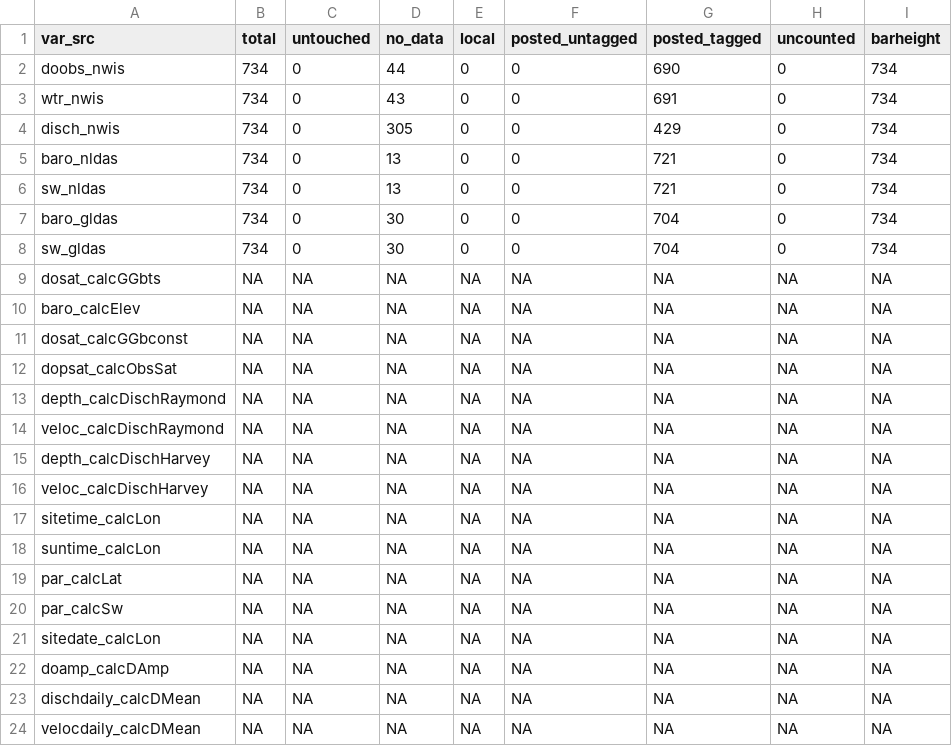
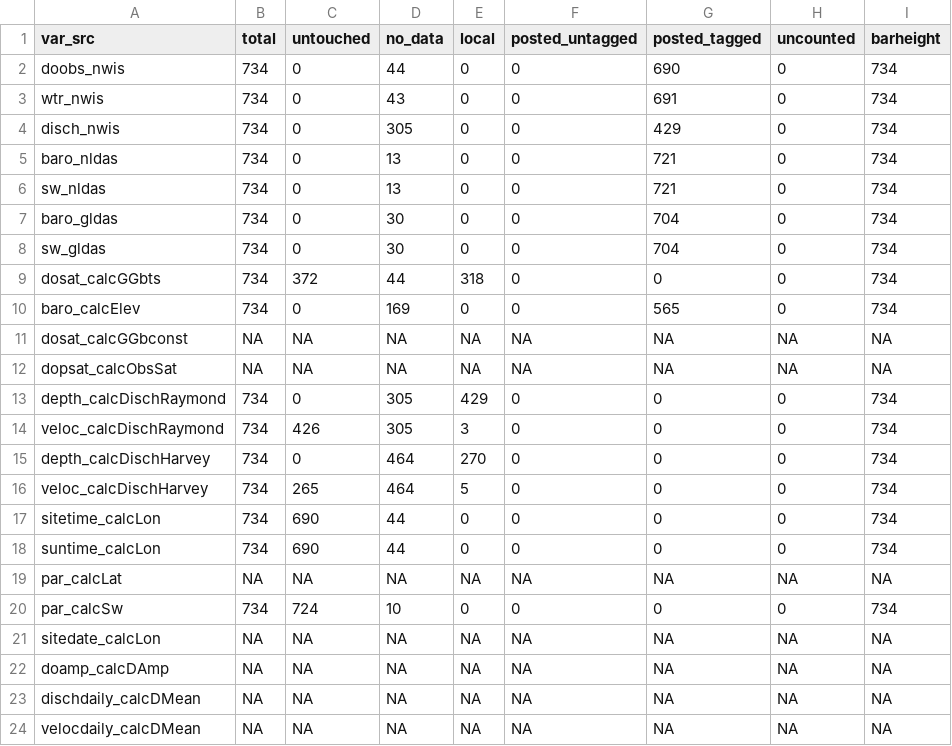
Before and after one commit to aappling-usgs/stream_metab_usa, a TSV file: 1_timeseries/out/all_ts_files.tsv, drawn as a sheet.

```diff
--- a/1_timeseries/out/all_ts_files.tsv
+++ b/1_timeseries/out/all_ts_files.tsv
@@ -8,14 +8,14 @@
 "sw_gldas"	734	0	30	0	0	704	0	734
-"dosat_calcGGbts"	NA	NA	NA	NA	NA	NA	NA	NA
-"baro_calcElev"	NA	NA	NA	NA	NA	NA	NA	NA
+"dosat_calcGGbts"	734	372	44	318	0	0	0	734
+"baro_calcElev"	734	0	169	0	0	565	0	734
 "dosat_calcGGbconst"	NA	NA	NA	NA	NA	NA	NA	NA
 "dopsat_calcObsSat"	NA	NA	NA	NA	NA	NA	NA	NA
-"depth_calcDischRaymond"	NA	NA	NA	NA	NA	NA	NA	NA
-"veloc_calcDischRaymond"	NA	NA	NA	NA	NA	NA	NA	NA
-"depth_calcDischHarvey"	NA	NA	NA	NA	NA	NA	NA	NA
-"veloc_calcDischHarvey"	NA	NA	NA	NA	NA	NA	NA	NA
-"sitetime_calcLon"	NA	NA	NA	NA	NA	NA	NA	NA
-"suntime_calcLon"	NA	NA	NA	NA	NA	NA	NA	NA
+"depth_calcDischRaymond"	734	0	305	429	0	0	0	734
+"veloc_calcDischRaymond"	734	426	305	3	0	0	0	734
+"depth_calcDischHarvey"	734	0	464	270	0	0	0	734
+"veloc_calcDischHarvey"	734	265	464	5	0	0	0	734
+"sitetime_calcLon"	734	690	44	0	0	0	0	734
+"suntime_calcLon"	734	690	44	0	0	0	0	734
 "par_calcLat"	NA	NA	NA	NA	NA	NA	NA	NA
-"par_calcSw"	NA	NA	NA	NA	NA	NA	NA	NA
+"par_calcSw"	734	724	10	0	0	0	0	734
 "sitedate_calcLon"	NA	NA	NA	NA	NA	NA	NA	NA
```
Also changed, not shown: 1_timeseries/out/files_ts_baro_calcElev.tsv, 1_timeseries/out/files_ts_depth_calcDischHarvey.tsv, 6 other files.
